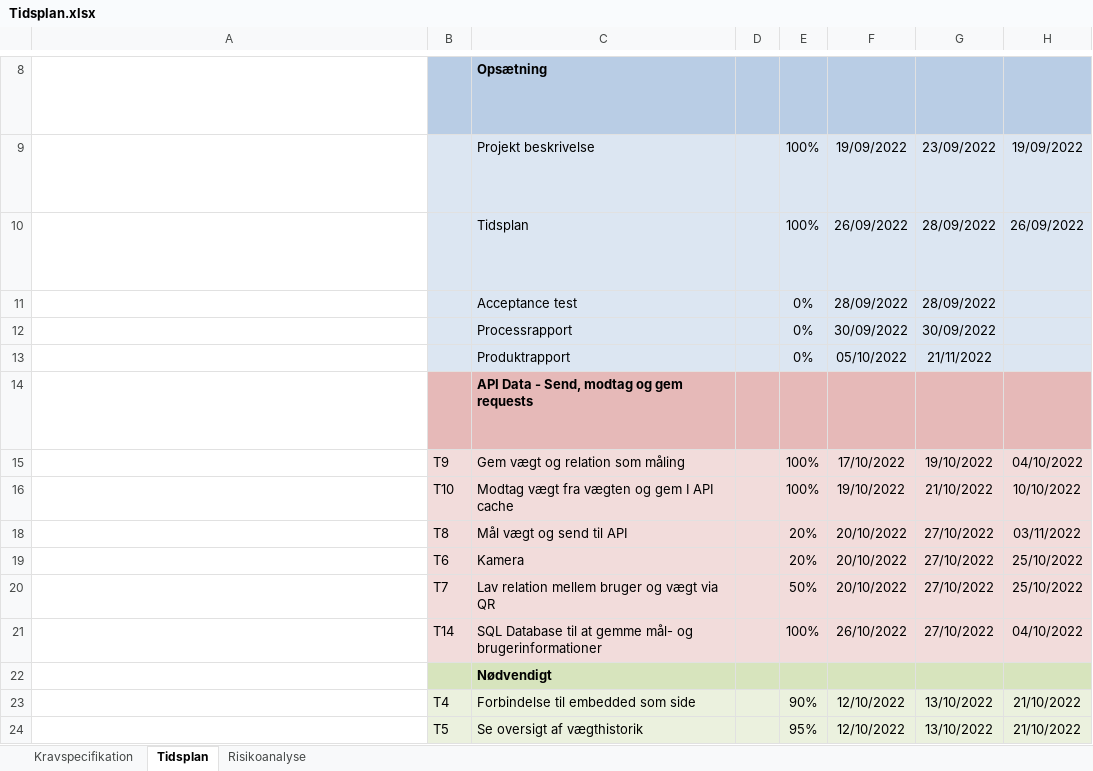
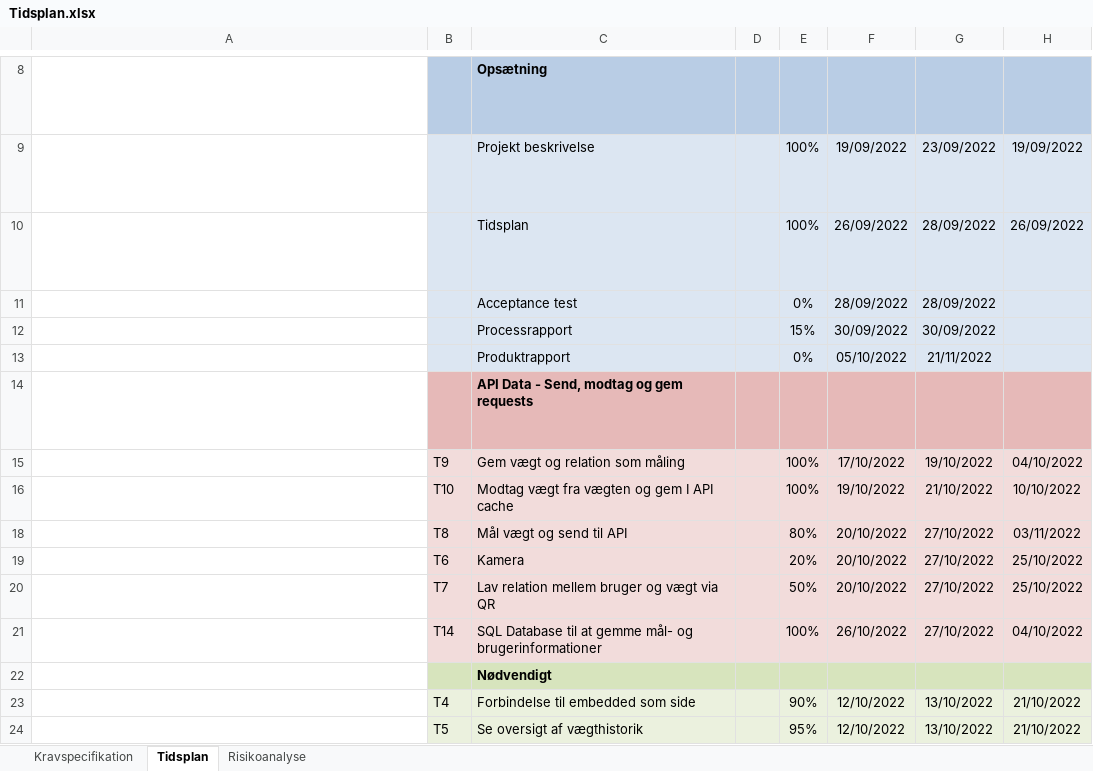
Before and after one commit to DanielSimonsen90/H5-Final-Project, an Excel workbook: References/Tidsplan.xlsx, sheet Tidsplan, drawn as a sheet; only a part is shown, gaps mark what is left out; long unchanged cells end in …; values as stored, in another font and other column widths than the file's, no borders; conditional formats not drawn; the diff names each change by its address in the sheet, - before the commit and + after, or states it on an @@ line.

```diff
--- a/References/Tidsplan.xlsx (sheet Tidsplan)
+++ b/References/Tidsplan.xlsx (sheet Tidsplan)
-E12: 0%
+E12: 15%
-E18: 20%
+E18: 80%
```
Also changed, not shown: 2 other files.
